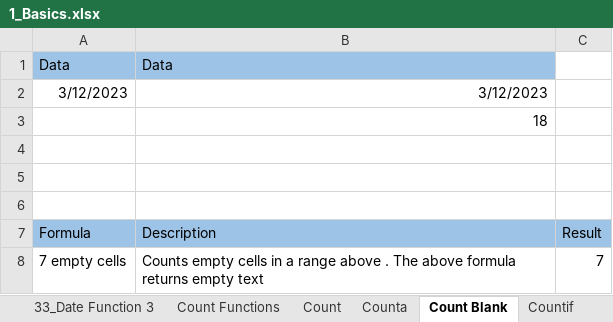
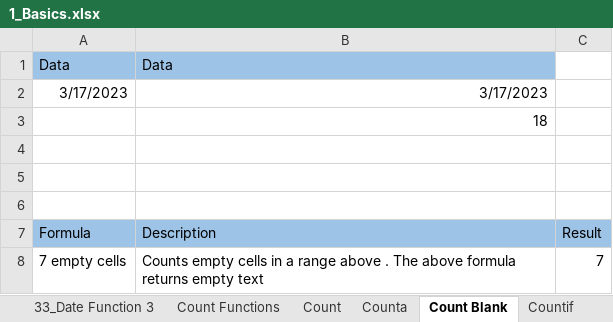
Before and after one commit to Omkar-Pomendkar/Excel, an Excel workbook: 1_Basics.xlsx, sheet Count Blank, drawn as a sheet; values as stored, in another font and other column widths than the file's, no borders; the diff names each change by its address in the sheet, - before the commit and + after, or states it on an @@ line.

```diff
--- a/1_Basics.xlsx (sheet Count Blank)
+++ b/1_Basics.xlsx (sheet Count Blank)
-A2: 3/12/2023
+A2: 3/17/2023
-B2: 3/12/2023
+B2: 3/17/2023
```
Also changed, not shown: sheet 31_Date Function 1, sheet 32_Date Function 2, sheet 33_Date Function 3, sheet Counta, sheet Count, sheet 25_IF Function, 1 other file.
